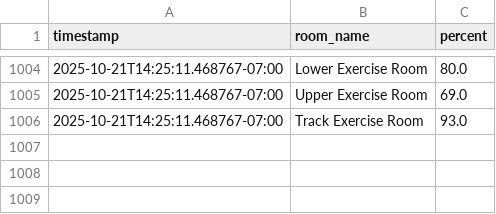
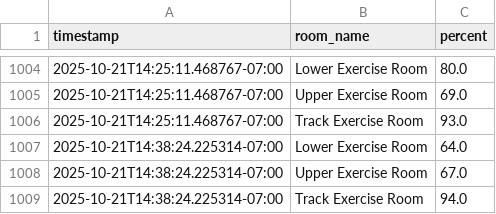
Before and after one commit to nbeesetti/rec-activity-scraper, a CSV file: rec_data.csv, drawn as a sheet; only a part is shown, gaps mark what is left out; the diff names each change by its address in the sheet, - before the commit and + after, or states it on an @@ line.

```diff
--- a/rec_data.csv
+++ b/rec_data.csv
+row 1007: 2025-10-21T14:38:24.225314-07:00 | Lower Exercise Room | 64.0
+row 1008: 2025-10-21T14:38:24.225314-07:00 | Upper Exercise Room | 67.0
+row 1009: 2025-10-21T14:38:24.225314-07:00 | Track Exercise Room | 94.0
```
